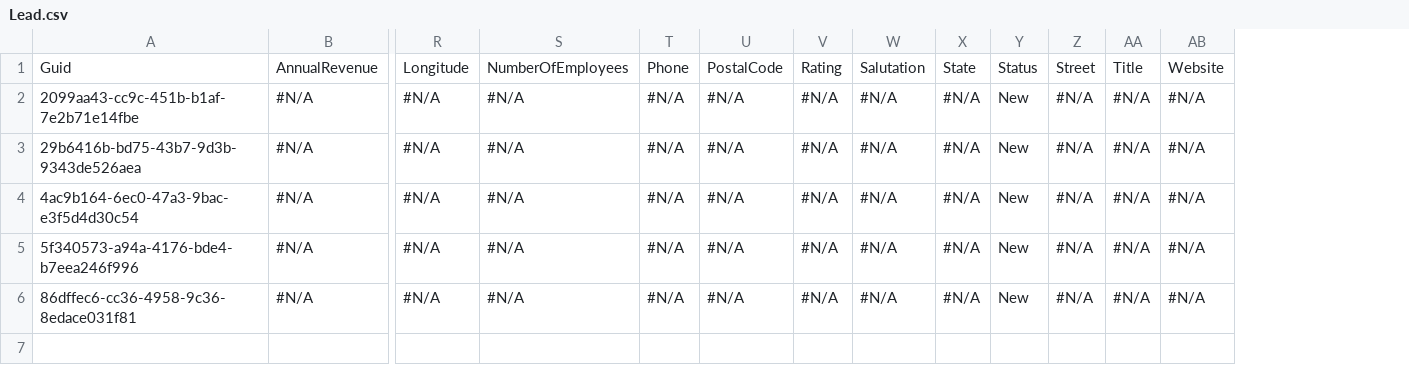
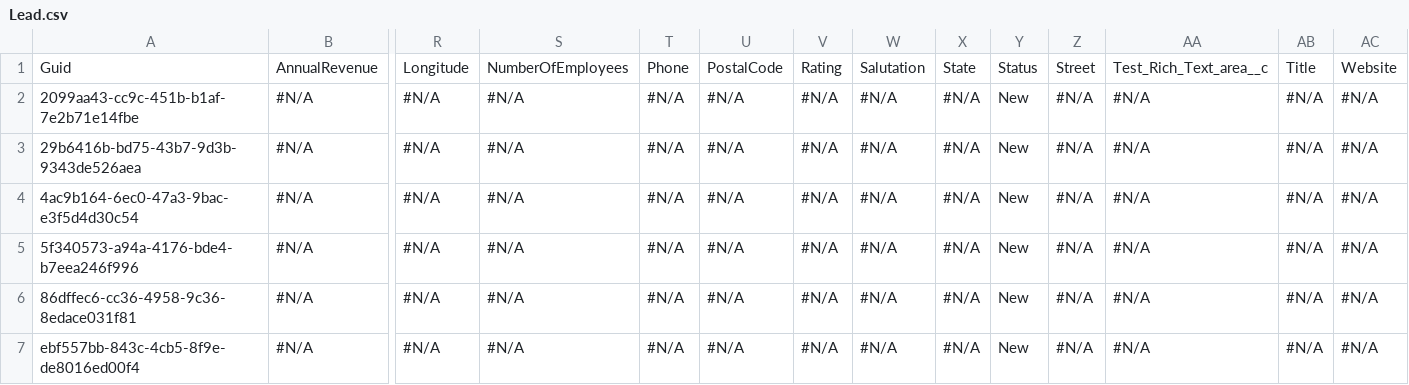
Before and after one commit to Prodlymoover/CPQ-Test--33, a CSV file: Lead.csv, drawn as a sheet; only a part is shown, gaps mark what is left out; rows hold the shown columns only; the diff names each change by its address in the sheet, - before the commit and + after, or states it on an @@ line.

```diff
--- a/Lead.csv
+++ b/Lead.csv
+column AA, rows 1-6: Test_Rich_Text_area__c | #N/A | #N/A | #N/A | #N/A | #N/A
+row 7: ebf557bb-843c-4cb5-8f9e-de8016ed00f4 | #N/A | #N/A | #N/A | #N/A | #N/A | #N/A | #N/A | #N/A | New | #N/A | #N/A | #N/A | #N/A
```
Also changed, not shown: Asset.csv, Contact.csv, 1 other file.
